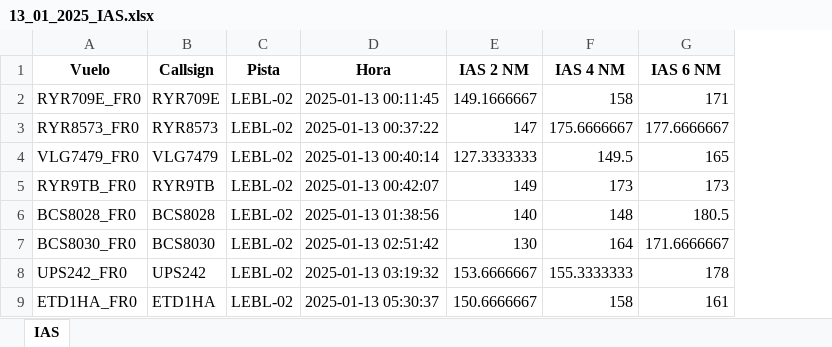
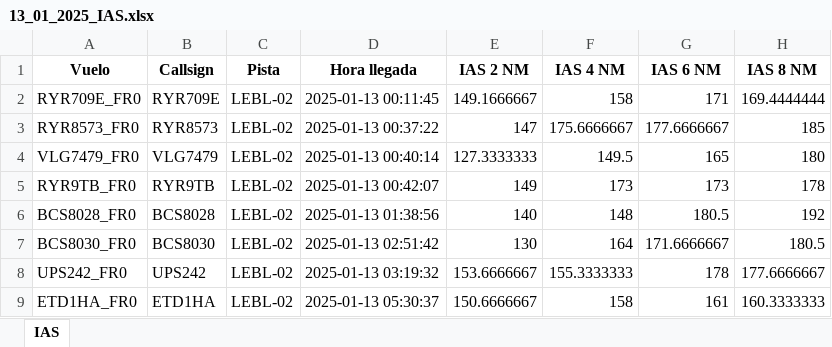
Before and after one commit to PythonArnau/ARRL_LEBL, an Excel workbook: 13_01_2025_IAS.xlsx, sheet IAS, drawn as a sheet; only a part is shown; values as stored, in another font and other column widths than the file's, no borders; the diff names each change by its address in the sheet, - before the commit and + after, or states it on an @@ line.

```diff
--- a/13_01_2025_IAS.xlsx (sheet IAS)
+++ b/13_01_2025_IAS.xlsx (sheet IAS)
+column H (IAS 8 NM), rows 2-9: 169.4444444 | 185 | 180 | 178 | 192 | 180.5 | 177.6666667 | 160.3333333
-D1: Hora
+D1: Hora llegada
```
Also changed, not shown: 13_01_2025_Results_LELB.xlsx, 14_01_2025_IAS.xlsx, 15 other files.
